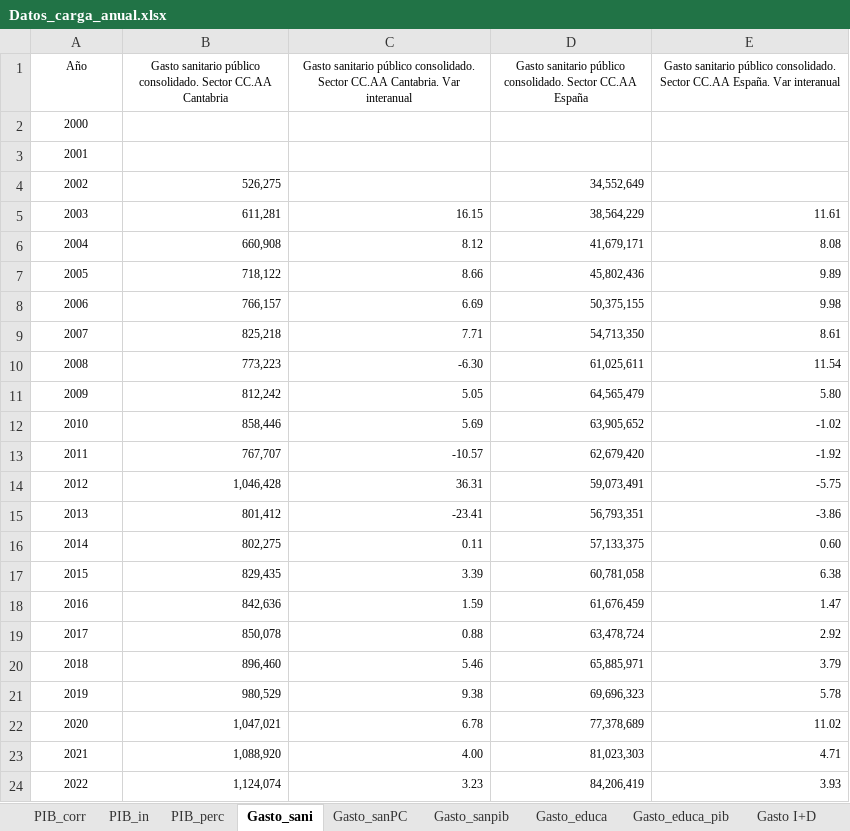
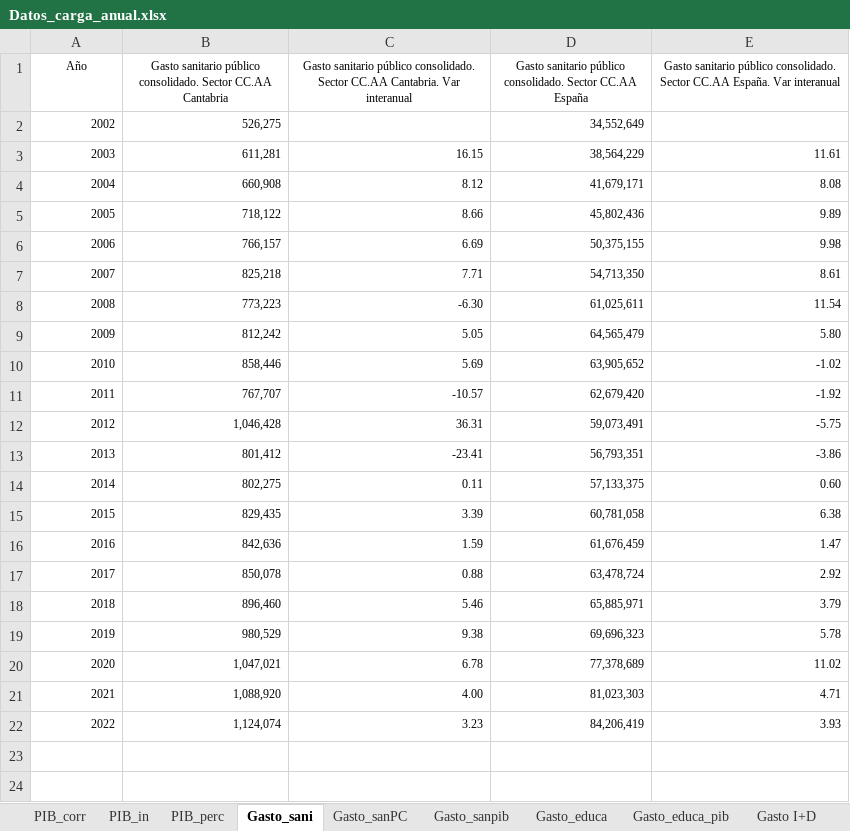
Before and after one commit to icane/economic-indicators, an Excel workbook: etl/data/input/Datos_carga_anual.xlsx, sheet Gasto_sani, drawn as a sheet; values as stored, in another font and other column widths than the file's, no borders; removed rows and columns are numbered as before the commit, all else as after; the diff names each change by its address in the sheet, - before the commit and + after, or states it on an @@ line.

```diff
--- a/etl/data/input/Datos_carga_anual.xlsx (sheet Gasto_sani)
+++ b/etl/data/input/Datos_carga_anual.xlsx (sheet Gasto_sani)
-row 2: 2000
-row 3: 2001
-A2:A22 alignment: center
+A2:A22 alignment: right
```
Also changed, not shown: sheet Gasto_educa, sheet Gasto_educa_pib, sheet Gasto_sanPC, sheet Gasto_sanpib, formulas that keep their value, etl/data/input/Datos_carga_mensual.xlsx, 12 other files.
